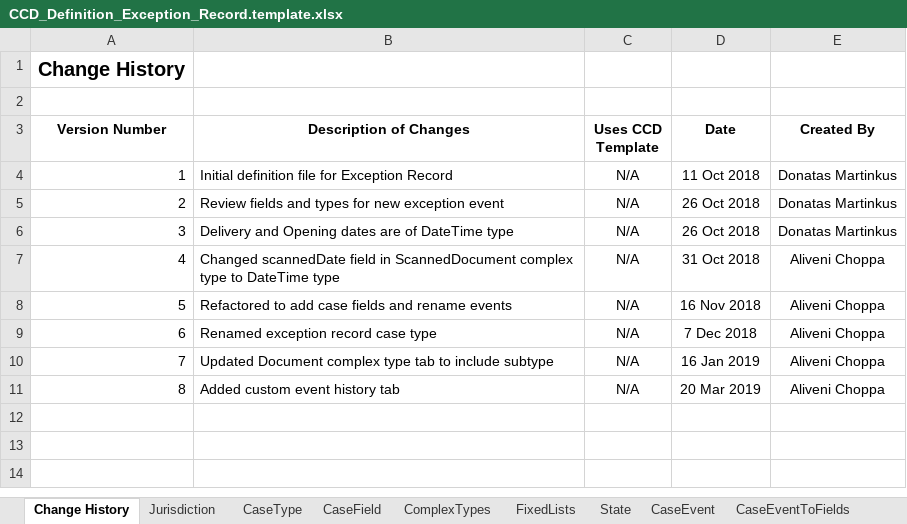
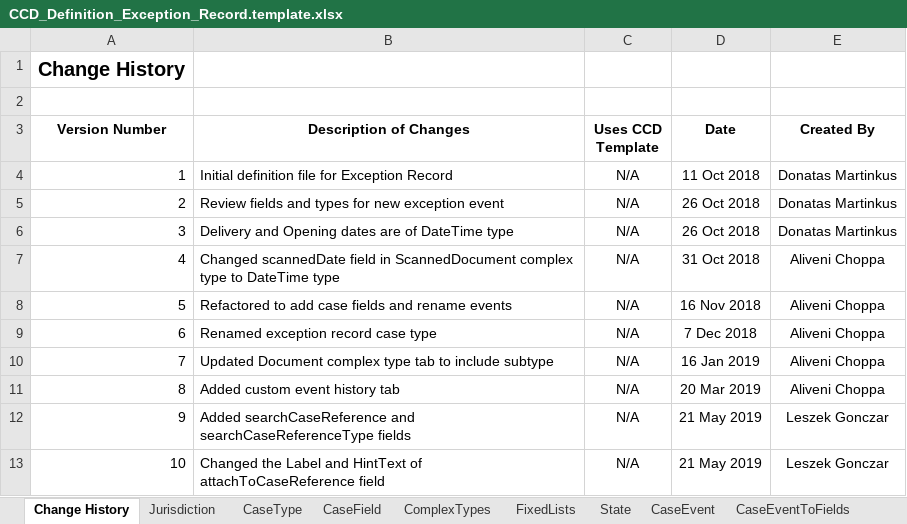
Before and after one commit to msl8r/bulk-scan-shared-infrastructure, an Excel workbook: docker/ccd-definition-import/data/CCD_Definition_Exception_Record.template.xlsx, sheet Change History, drawn as a sheet; values as stored, in another font and other column widths than the file's, no borders; the diff names each change by its address in the sheet, - before the commit and + after, or states it on an @@ line.

Commit message:
Add fields for referencing a case when attaching exception record (#113)

```diff
--- a/docker/ccd-definition-import/data/CCD_Definition_Exception_Record.template.xlsx (sheet Change History)
+++ b/docker/ccd-definition-import/data/CCD_Definition_Exception_Record.template.xlsx (sheet Change History)
+row 12: 9 | Added searchCaseReference and searchCaseReferenceType fields | N/A | 21 May 2019 | Leszek Gonczar
+row 13: 10 | Changed the Label and HintText of attachToCaseReference field | N/A | 21 May 2019 | Leszek Gonczar
```
Also changed, not shown: sheet CaseField, sheet CaseEventToFields, sheet AuthorisationCaseField, sheet FixedLists.
